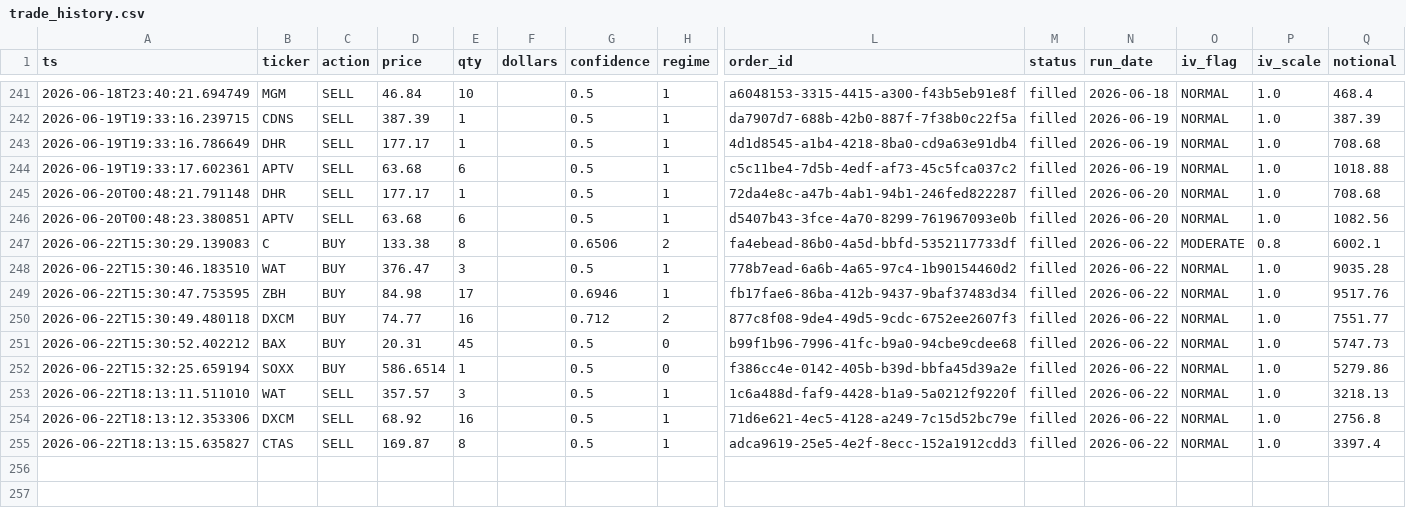
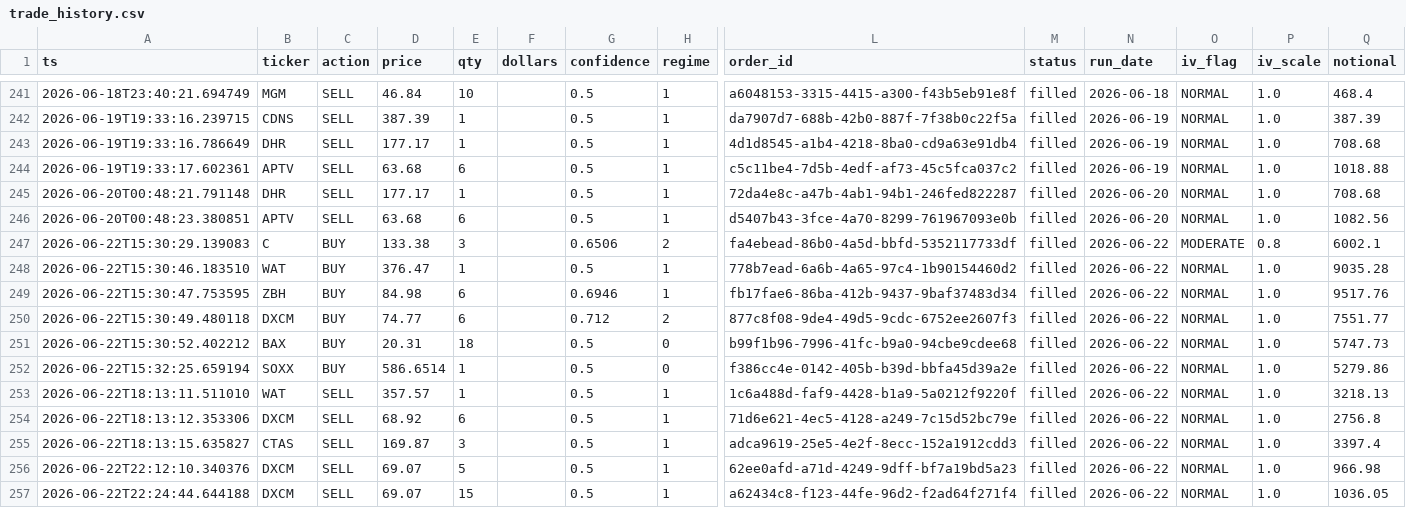
Before and after one commit to Southpaw3234/Quant-Terminal, a CSV file: data/paper_trades/trade_history.csv, drawn as a sheet; only a part is shown, gaps mark what is left out; rows hold the shown columns only; the diff names each change by its address in the sheet, - before the commit and + after, or states it on an @@ line.

```diff
--- a/data/paper_trades/trade_history.csv
+++ b/data/paper_trades/trade_history.csv
-E247 (qty): 8
+E247 (qty): 3
-E248 (qty): 3
+E248 (qty): 1
-E249 (qty): 17
+E249 (qty): 6
-E250 (qty): 16
+E250 (qty): 6
-E251 (qty): 45
+E251 (qty): 18
-E253 (qty): 3
+E253 (qty): 1
-E254 (qty): 16
+E254 (qty): 6
-E255 (qty): 8
+E255 (qty): 3
+row 256: 2026-06-22T22:12:10.340376 | DXCM | SELL | 69.07 | 5 |  | 0.5 | 1 | 62ee0afd-a71d-4249-9dff-bf7a19bd5a23 | filled | 2026-06-22 | NORMAL | 1.0 | 966.98
+row 257: 2026-06-22T22:24:44.644188 | DXCM | SELL | 69.07 | 15 |  | 0.5 | 1 | a62434c8-f123-44fe-96d2-f2ad64f271f4 | filled | 2026-06-22 | NORMAL | 1.0 | 1036.05
```
Also changed, not shown: data/intraday_history/2026-06-22.csv, data/paper_trades/paper_trades.csv, 11 other files.
